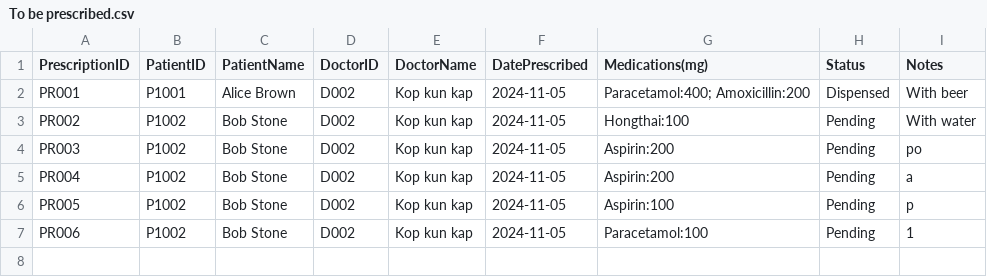
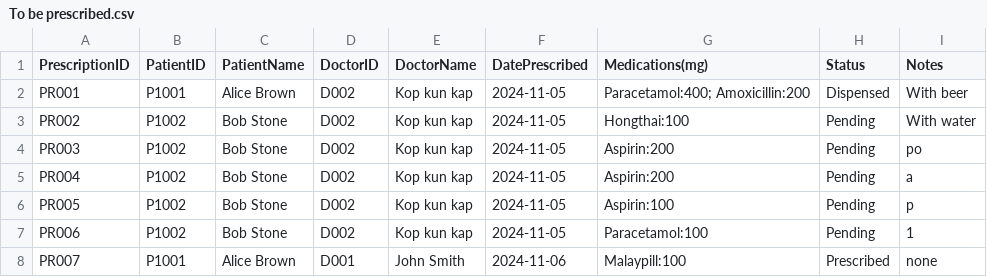
Before and after one commit to WhiteHatHud/SC2002Project, a CSV file: To be prescribed.csv, drawn as a sheet.

```diff
--- a/To be prescribed.csv
+++ b/To be prescribed.csv
@@ -7 +7,2 @@ PR005,P1002,Bob Stone,D002,Kop kun kap,2024-11-05,Aspirin:100,Pending,p
 PR006,P1002,Bob Stone,D002,Kop kun kap,2024-11-05,Paracetamol:100,Pending,1
+PR007,P1001,Alice Brown,D001,John Smith,2024-11-06,Malaypill:100,Prescribed,none
```
Also changed, not shown: Diagnosis.csv, Patient List CSV.csv, 12 other files.
